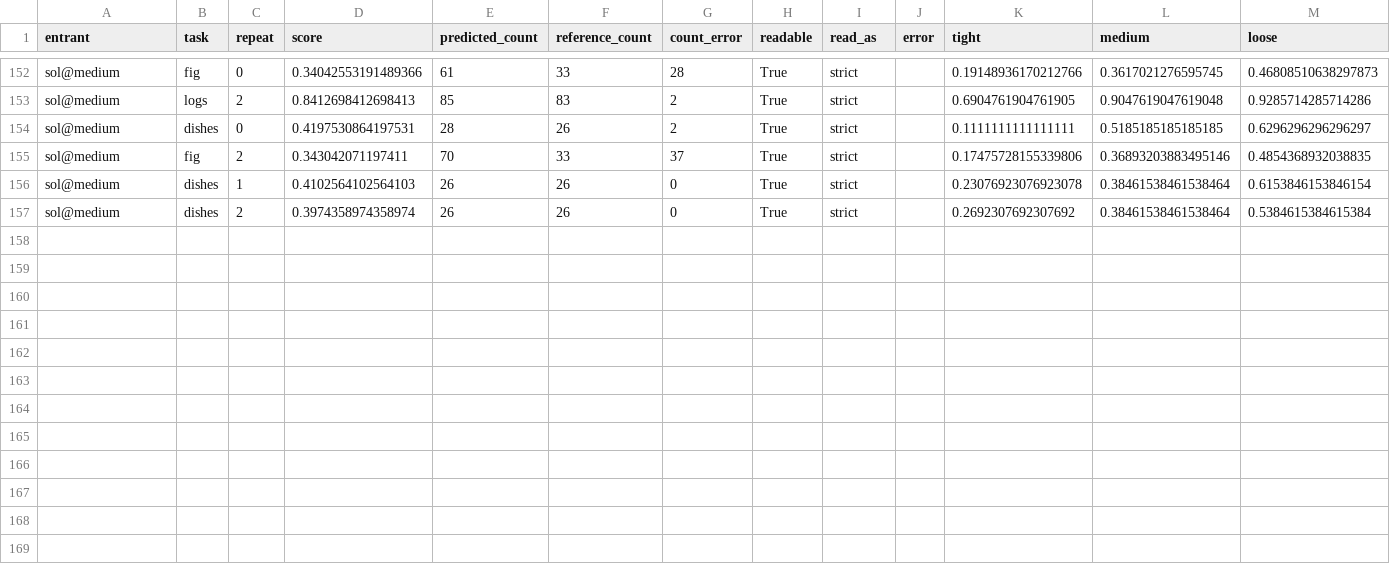
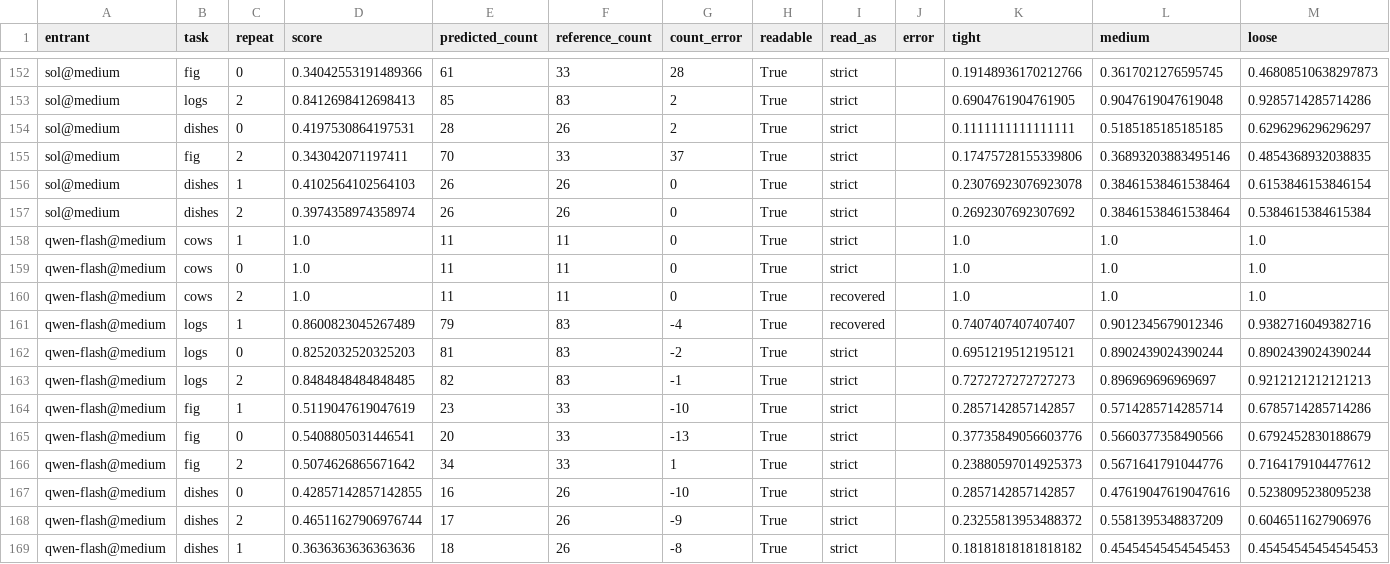
Before and after one commit to lillyguisnet/segbench, a CSV file: results/point-benchmark-v1hd-loc/per-task.csv, drawn as a sheet; only a part is shown, gaps mark what is left out.

Commit message:
Point benchmark v2.4: Qwen 3.8 Flash Next on Alibaba (via OpenRouter); labels may sit below their disc

```diff
--- a/results/point-benchmark-v1hd-loc/per-task.csv
+++ b/results/point-benchmark-v1hd-loc/per-task.csv
@@ -157 +157,13 @@ sol@medium,dishes,1,0.4102564102564103,26,26,0,True,strict,,0.23076923076923078,
 sol@medium,dishes,2,0.3974358974358974,26,26,0,True,strict,,0.2692307692307692,0.38461538461538464,0.5384615384615384
+qwen-flash@medium,cows,1,1.0,11,11,0,True,strict,,1.0,1.0,1.0
+qwen-flash@medium,cows,0,1.0,11,11,0,True,strict,,1.0,1.0,1.0
+qwen-flash@medium,cows,2,1.0,11,11,0,True,recovered,,1.0,1.0,1.0
+qwen-flash@medium,logs,1,0.8600823045267489,79,83,-4,True,recovered,,0.7407407407407407,0.9012345679012346,0.9382716049382716
+qwen-flash@medium,logs,0,0.8252032520325203,81,83,-2,True,strict,,0.6951219512195121,0.8902439024390244,0.8902439024390244
+qwen-flash@medium,logs,2,0.8484848484848485,82,83,-1,True,strict,,0.7272727272727273,0.896969696969697,0.9212121212121213
+qwen-flash@medium,fig,1,0.5119047619047619,23,33,-10,True,strict,,0.2857142857142857,0.5714285714285714,0.6785714285714286
+qwen-flash@medium,fig,0,0.5408805031446541,20,33,-13,True,strict,,0.37735849056603776,0.5660377358490566,0.6792452830188679
+qwen-flash@medium,fig,2,0.5074626865671642,34,33,1,True,strict,,0.23880597014925373,0.5671641791044776,0.7164179104477612
+qwen-flash@medium,dishes,0,0.42857142857142855,16,26,-10,True,strict,,0.2857142857142857,0.47619047619047616,0.5238095238095238
+qwen-flash@medium,dishes,2,0.46511627906976744,17,26,-9,True,strict,,0.23255813953488372,0.5581395348837209,0.6046511627906976
+qwen-flash@medium,dishes,1,0.3636363636363636,18,26,-8,True,strict,,0.18181818181818182,0.45454545454545453,0.45454545454545453
```
Also changed, not shown: results/point-benchmark-v1hd-loc/summary.csv, 36 other files.
